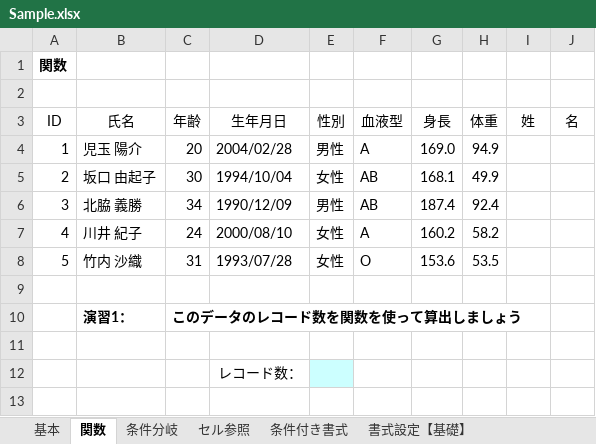
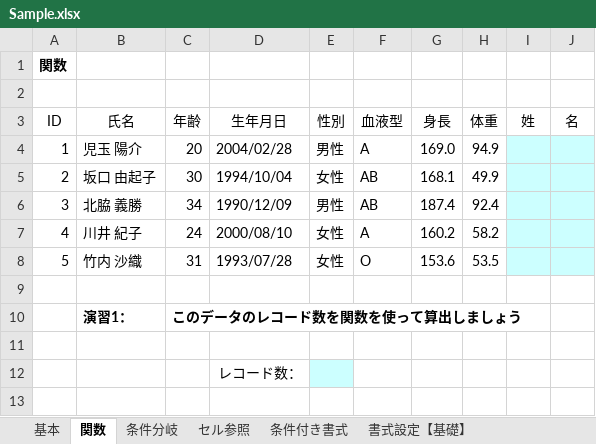
Before and after one commit to DJ-KOMY-DIG/digital_training, an Excel workbook: Sample.xlsx, sheet 関数, drawn as a sheet; only a part is shown; values as stored, in another font and other column widths than the file's, no borders; charts and pictures not drawn; the diff names each change by its address in the sheet, - before the commit and + after, or states it on an @@ line.

Commit message:
change the sample

```diff
--- a/Sample.xlsx (sheet 関数)
+++ b/Sample.xlsx (sheet 関数)
-I4:J8 fill: none
+I4:J8 fill: #CCFFFF
```
